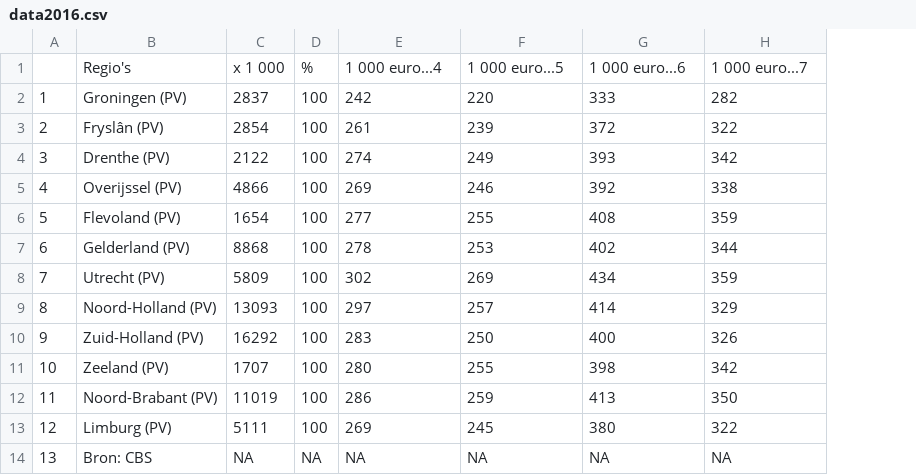
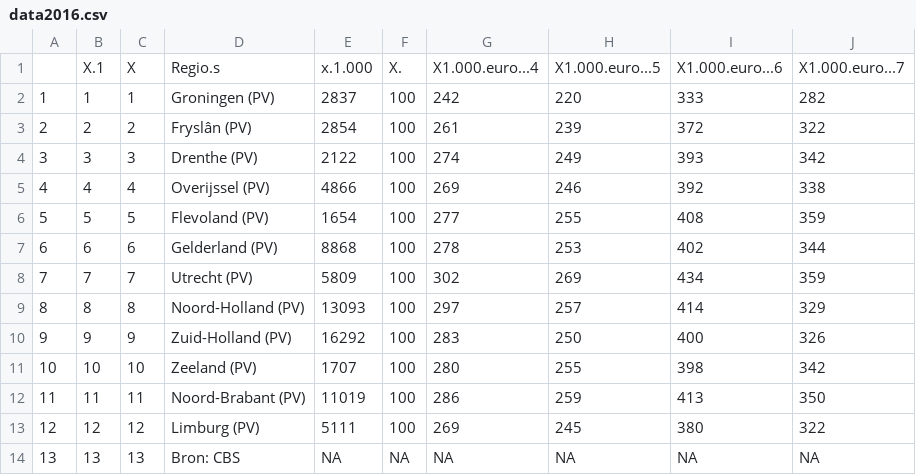
Before and after one commit to Kian-Hendriks/R-project-group-3-3, a CSV file: data/data2016.csv, drawn as a sheet; removed rows and columns are numbered as before the commit, all else as after; the diff names each change by its address in the sheet, - before the commit and + after, or states it on an @@ line.

```diff
--- a/data/data2016.csv
+++ b/data/data2016.csv
+column B, rows 2-14: 1 | 2 | 3 | 4 | 5 | 6 | 7 | 8 | 9 | 10 | 11 | 12 | 13
+column C, rows 2-14: 1 | 2 | 3 | 4 | 5 | 6 | 7 | 8 | 9 | 10 | 11 | 12 | 13
-row 1:  | Regio's | x 1 000 | % | 1 000 euro...4 | 1 000 euro...5 | 1 000 euro...6 | 1 000 euro...7
+row 1:  | X.1 | X | Regio.s | x.1.000 | X. | X1.000.euro...4 | X1.000.euro...5 | X1.000.euro...6 | X1.000.euro...7
```
Also changed, not shown: data/data2015.csv, data/data2017.csv, 8 other files.
